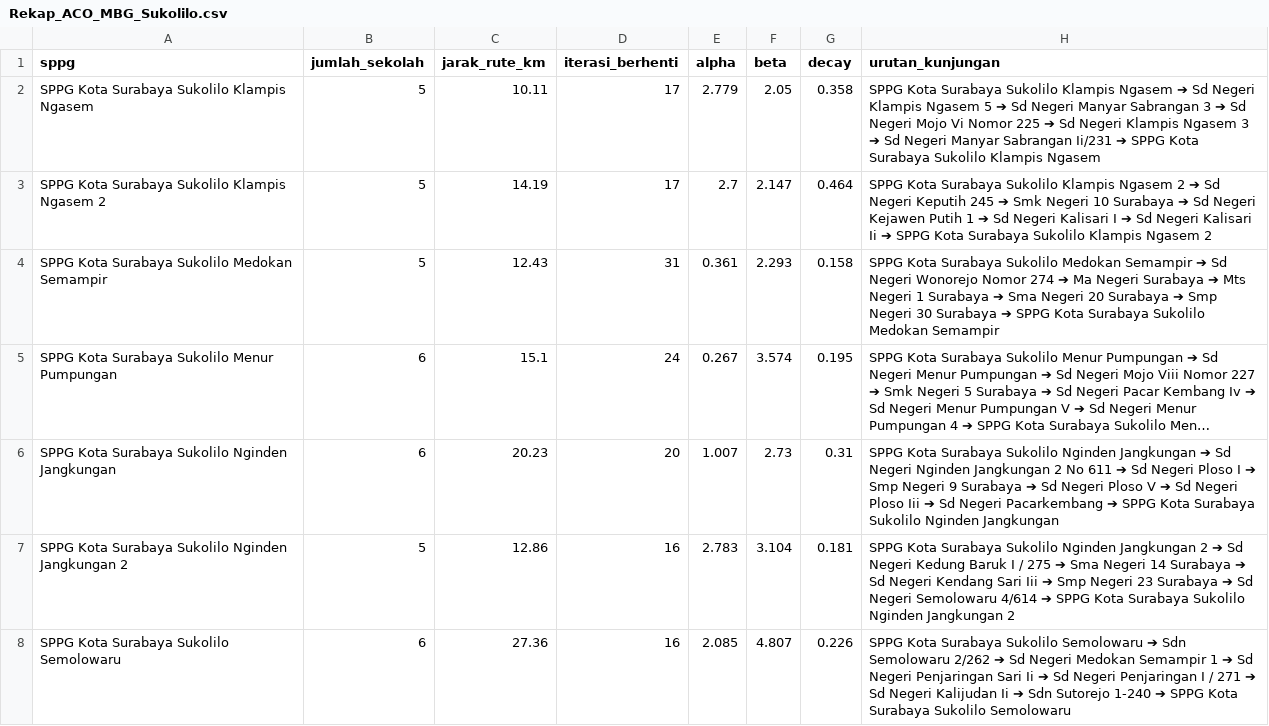
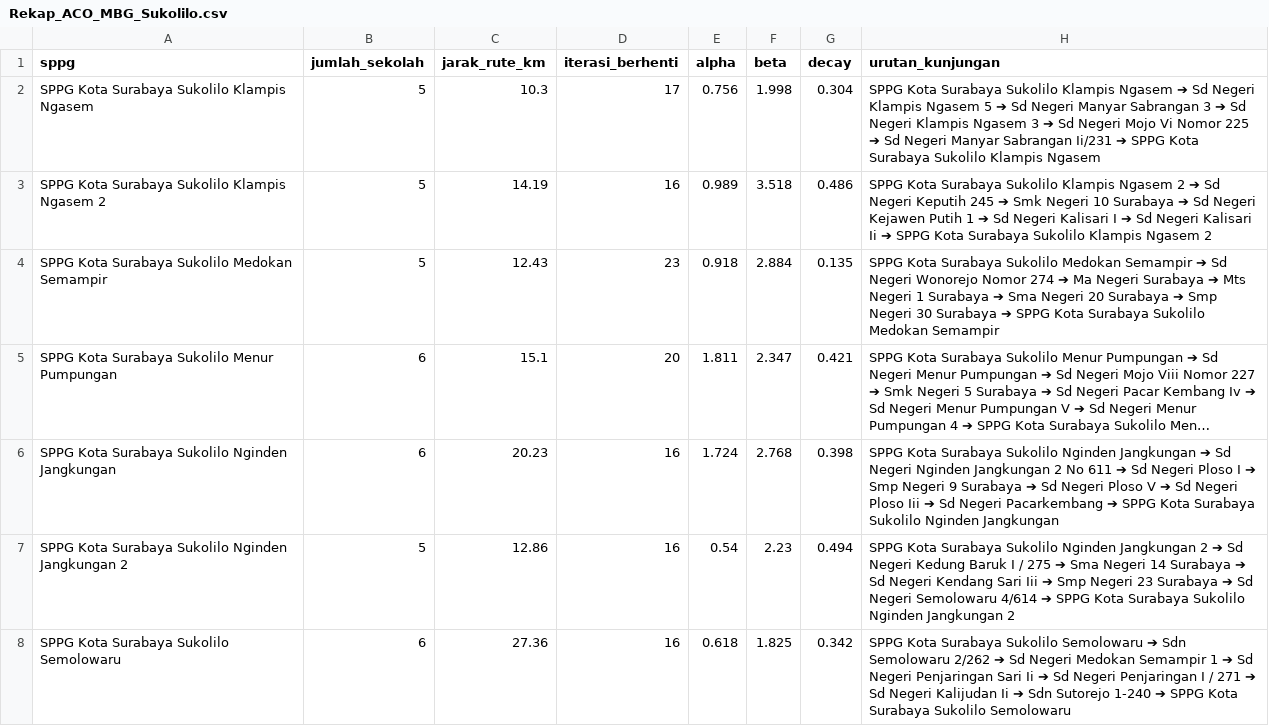
Before and after one commit to raffidevaa/sc-mbg, a CSV file: Rekap_ACO_MBG_Sukolilo.csv, drawn as a sheet; long unchanged cells end in …; the diff names each change by its address in the sheet, - before the commit and + after, or states it on an @@ line.

```diff
--- a/Rekap_ACO_MBG_Sukolilo.csv
+++ b/Rekap_ACO_MBG_Sukolilo.csv
-C2 (jarak_rute_km): 10.11
+C2 (jarak_rute_km): 10.3
-E2 (alpha): 2.779
+E2 (alpha): 0.756
-F2 (beta): 2.05
+F2 (beta): 1.998
-G2 (decay): 0.358
+G2 (decay): 0.304
-H2 (urutan_kunjungan): …Sd Negeri Mojo Vi Nomor 225 ➔ Sd Negeri Klampis Ngasem 3 ➔ Sd…
+H2 (urutan_kunjungan): …Sd Negeri Klampis Ngasem 3 ➔ Sd Negeri Mojo Vi Nomor 225 ➔ Sd…
-D3 (iterasi_berhenti): 17
+D3 (iterasi_berhenti): 16
-E3 (alpha): 2.7
+E3 (alpha): 0.989
-F3 (beta): 2.147
+F3 (beta): 3.518
-G3 (decay): 0.464
+G3 (decay): 0.486
-D4 (iterasi_berhenti): 31
+D4 (iterasi_berhenti): 23
-E4 (alpha): 0.361
+E4 (alpha): 0.918
-F4 (beta): 2.293
+F4 (beta): 2.884
-G4 (decay): 0.158
+G4 (decay): 0.135
-D5 (iterasi_berhenti): 24
+D5 (iterasi_berhenti): 20
-E5 (alpha): 0.267
+E5 (alpha): 1.811
-F5 (beta): 3.574
+F5 (beta): 2.347
-G5 (decay): 0.195
+G5 (decay): 0.421
-D6 (iterasi_berhenti): 20
+D6 (iterasi_berhenti): 16
-E6 (alpha): 1.007
+E6 (alpha): 1.724
-F6 (beta): 2.73
+F6 (beta): 2.768
-G6 (decay): 0.31
+G6 (decay): 0.398
-E7 (alpha): 2.783
+E7 (alpha): 0.54
-F7 (beta): 3.104
+F7 (beta): 2.23
-G7 (decay): 0.181
+G7 (decay): 0.494
-E8 (alpha): 2.085
+E8 (alpha): 0.618
-F8 (beta): 4.807
+F8 (beta): 1.825
-G8 (decay): 0.226
+G8 (decay): 0.342
```
Also changed, not shown: 8 other files.
